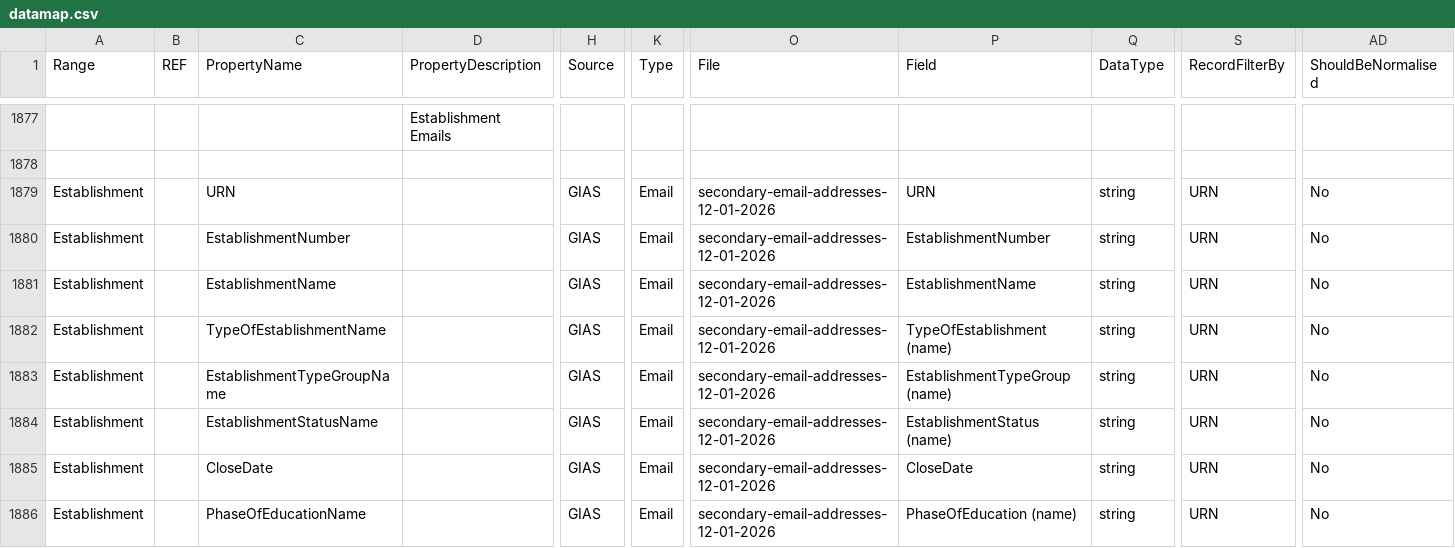
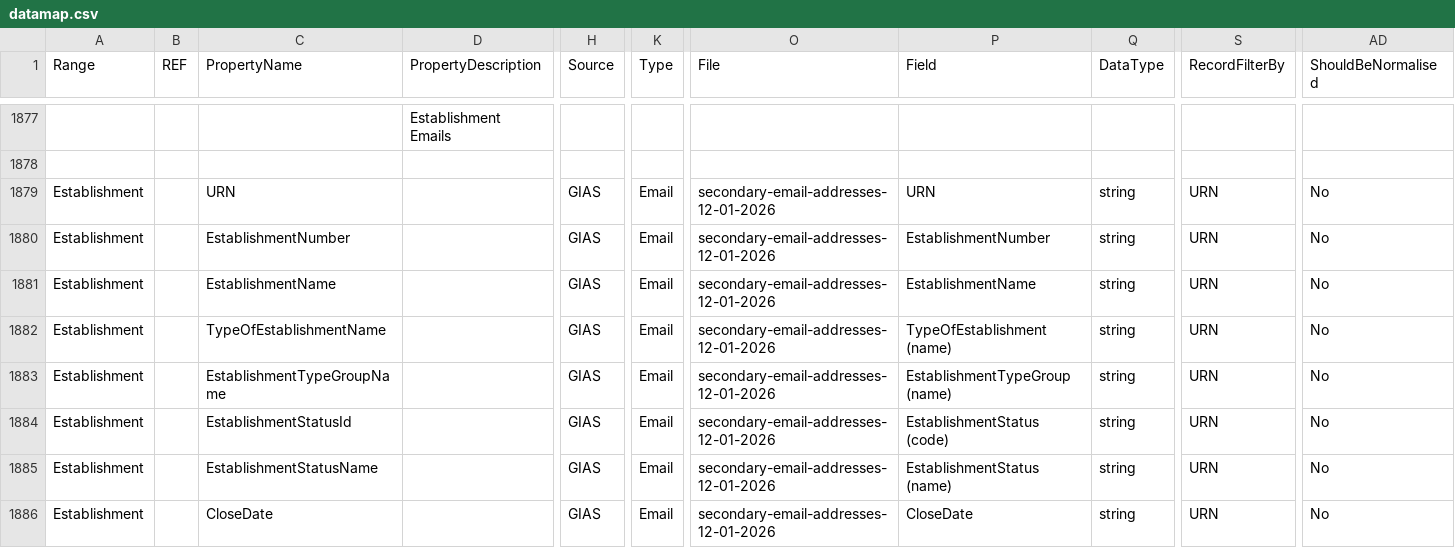
Before and after one commit to DFE-Digital/sap-sector, a CSV file: SAPData/DataMap/datamap.csv, drawn as a sheet; only a part is shown, gaps mark what is left out; the shorter side is filled out with more unchanged rows; rows hold the shown columns only; the diff names each change by its address in the sheet, - before the commit and + after, or states it on an @@ line.

Commit message:
Refine school search eligibility and status filtering

```diff
--- a/SAPData/DataMap/datamap.csv
+++ b/SAPData/DataMap/datamap.csv
+row 1884: Establishment |  | EstablishmentStatusId |  | GIAS | Email | secondary-email-addresses-12-01-2026 | EstablishmentStatus (code) | string | URN | No
```
Also changed, not shown: 17 other files.
